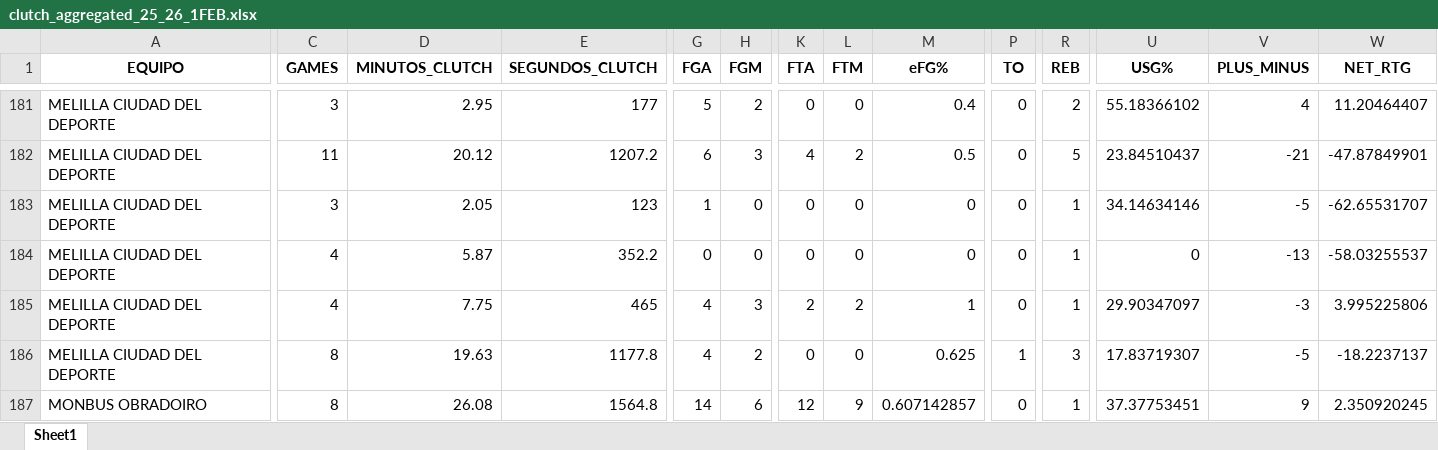
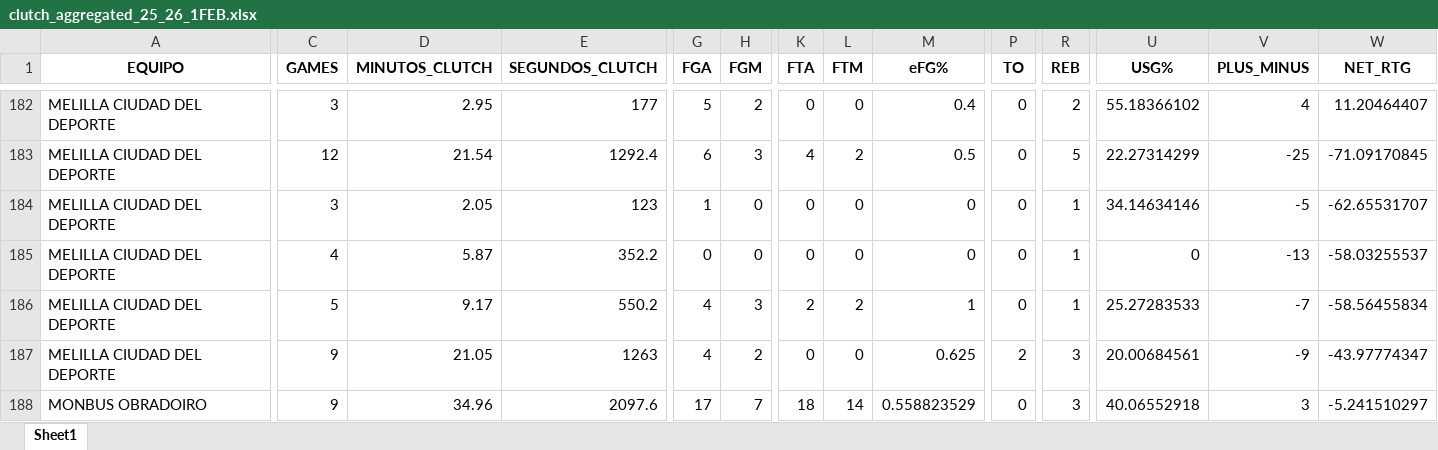
Before and after one commit to bale2manos/feb_scraper, an Excel workbook: data/1FEB_25_26/clutch_aggregated_25_26_1FEB.xlsx, sheet Sheet1, drawn as a sheet; only a part is shown, gaps mark what is left out; values as stored, in another font and other column widths than the file's, no borders; addresses are those after the commit; the diff covers the shown part only; the diff names each change by its address in the sheet, - before the commit and + after, or states it on an @@ line.

```diff
--- a/data/1FEB_25_26/clutch_aggregated_25_26_1FEB.xlsx (sheet Sheet1)
+++ b/data/1FEB_25_26/clutch_aggregated_25_26_1FEB.xlsx (sheet Sheet1)
-C183 (GAMES): 11
+C183 (GAMES): 12
-D183 (MINUTOS_CLUTCH): 20.12
+D183 (MINUTOS_CLUTCH): 21.54
-E183 (SEGUNDOS_CLUTCH): 1207.2
+E183 (SEGUNDOS_CLUTCH): 1292.4
-U183 (USG%): 23.84510437
+U183 (USG%): 22.27314299
-V183 (PLUS_MINUS): -21
+V183 (PLUS_MINUS): -25
-W183 (NET_RTG): -47.87849901
+W183 (NET_RTG): -71.09170845
-C186 (GAMES): 4
+C186 (GAMES): 5
-D186 (MINUTOS_CLUTCH): 7.75
+D186 (MINUTOS_CLUTCH): 9.17
-E186 (SEGUNDOS_CLUTCH): 465
+E186 (SEGUNDOS_CLUTCH): 550.2
-U186 (USG%): 29.90347097
+U186 (USG%): 25.27283533
-V186 (PLUS_MINUS): -3
+V186 (PLUS_MINUS): -7
-W186 (NET_RTG): 3.995225806
+W186 (NET_RTG): -58.56455834
-C187:C188 (GAMES): 8
+C187:C188 (GAMES): 9
-D187 (MINUTOS_CLUTCH): 19.63
+D187 (MINUTOS_CLUTCH): 21.05
-E187 (SEGUNDOS_CLUTCH): 1177.8
+E187 (SEGUNDOS_CLUTCH): 1263
-P187 (TO): 1
+P187 (TO): 2
-U187 (USG%): 17.83719307
+U187 (USG%): 20.00684561
-V187 (PLUS_MINUS): -5
+V187 (PLUS_MINUS): -9
-W187 (NET_RTG): -18.2237137
+W187 (NET_RTG): -43.97774347
-D188 (MINUTOS_CLUTCH): 26.08
+D188 (MINUTOS_CLUTCH): 34.96
-E188 (SEGUNDOS_CLUTCH): 1564.8
+E188 (SEGUNDOS_CLUTCH): 2097.6
-G188 (FGA): 14
+G188 (FGA): 17
-H188 (FGM): 6
+H188 (FGM): 7
-K188 (FTA): 12
+K188 (FTA): 18
-L188 (FTM): 9
+L188 (FTM): 14
-M188 (eFG%): 0.607142857
+M188 (eFG%): 0.558823529
-R188 (REB): 1
+R188 (REB): 3
-U188 (USG%): 37.37753451
+U188 (USG%): 40.06552918
-V188 (PLUS_MINUS): 9
+V188 (PLUS_MINUS): 3
-W188 (NET_RTG): 2.350920245
+W188 (NET_RTG): -5.241510297
```
Also changed, not shown: 4 added rows, 2 removed rows and 907 edited cells elsewhere in this sheet, data/1FEB_25_26/assists_25_26_1FEB.xlsx, data/1FEB_25_26/boxscores_25_26_1FEB.xlsx, 6 other files.
